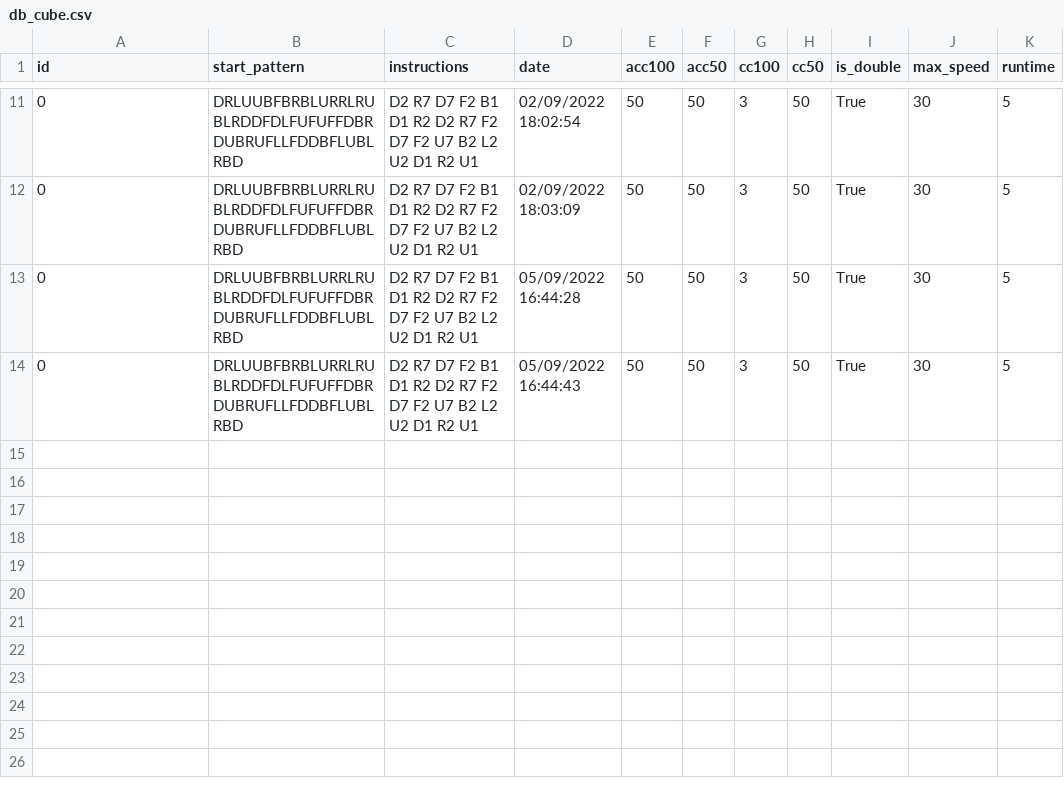
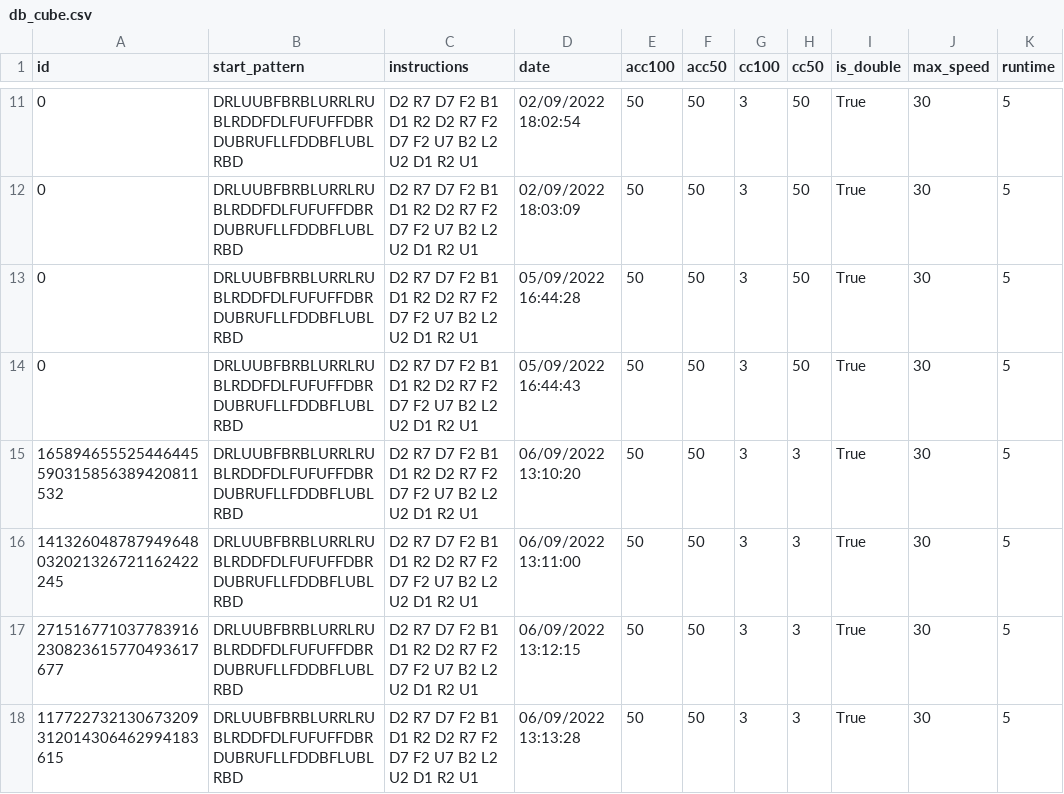
Before and after one commit to HubertJan/morven_cube_server, a CSV file: db_cube.csv, drawn as a sheet; only a part is shown, gaps mark what is left out.

```diff
--- a/db_cube.csv
+++ b/db_cube.csv
@@ -14 +14,5 @@ id,start_pattern,instructions,date,acc100,acc50,cc100,cc50,is_double,max_speed,r
 0,DRLUUBFBRBLURRLRUBLRDDFDLFUFUFFDBRDUBRUFLLFDDBFLUBLRBD,D2 R7 D7 F2 B1 D1 R2 D2 R7 F2 D7 F2 U7 B2 L2 U2 D1 R2 U1,05/09/2022 16:44:43,50,50,3,50,True,30,5
+165894655525446445590315856389420811532,DRLUUBFBRBLURRLRUBLRDDFDLFUFUFFDBRDUBRUFLLFDDBFLUBLRBD,D2 R7 D7 F2 B1 D1 R2 D2 R7 F2 D7 F2 U7 B2 L2 U2 D1 R2 U1,06/09/2022 13:10:20,50,50,3,3,True,30,5
+141326048787949648032021326721162422245,DRLUUBFBRBLURRLRUBLRDDFDLFUFUFFDBRDUBRUFLLFDDBFLUBLRBD,D2 R7 D7 F2 B1 D1 R2 D2 R7 F2 D7 F2 U7 B2 L2 U2 D1 R2 U1,06/09/2022 13:11:00,50,50,3,3,True,30,5
+271516771037783916230823615770493617677,DRLUUBFBRBLURRLRUBLRDDFDLFUFUFFDBRDUBRUFLLFDDBFLUBLRBD,D2 R7 D7 F2 B1 D1 R2 D2 R7 F2 D7 F2 U7 B2 L2 U2 D1 R2 U1,06/09/2022 13:12:15,50,50,3,3,True,30,5
+117722732130673209312014306462994183615,DRLUUBFBRBLURRLRUBLRDDFDLFUFUFFDBRDUBRUFLLFDDBFLUBLRBD,D2 R7 D7 F2 B1 D1 R2 D2 R7 F2 D7 F2 U7 B2 L2 U2 D1 R2 U1,06/09/2022 13:13:28,50,50,3,3,True,30,5
```
Also changed, not shown: 6 other files.
